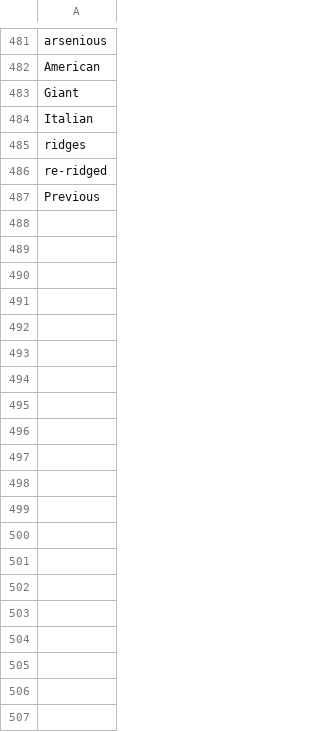
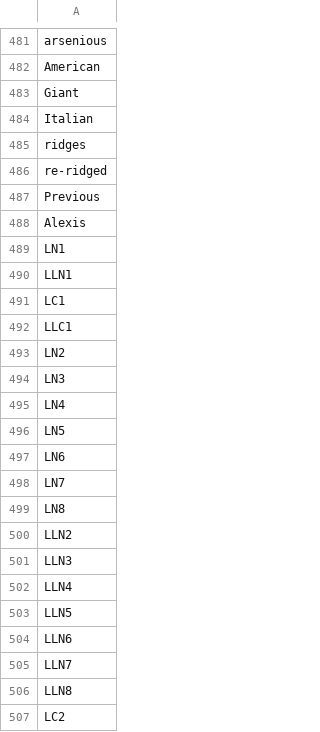
Before and after one commit to Rothamsted-Ecoinformatics/YieldbookDatasetDrafts, a CSV file: corrections.csv, drawn as a sheet; only a part is shown, gaps mark what is left out; the diff covers the shown part only; the diff names each change by its address in the sheet, - before the commit and + after, or states it on an @@ line.

```diff
--- a/corrections.csv
+++ b/corrections.csv
+row 488: Alexis
+row 489: LN1
+row 490: LLN1
+row 491: LC1
+row 492: LLC1
+row 493: LN2
+row 494: LN3
+row 495: LN4
+row 496: LN5
+row 497: LN6
+row 498: LN7
+row 499: LN8
+row 500: LLN2
+row 501: LLN3
+row 502: LLN4
+row 503: LLN5
+row 504: LLN6
+row 505: LLN7
+row 506: LLN8
+row 507: LC2
```
Also changed, not shown: 68 added rows elsewhere in this file, 4 other files.
